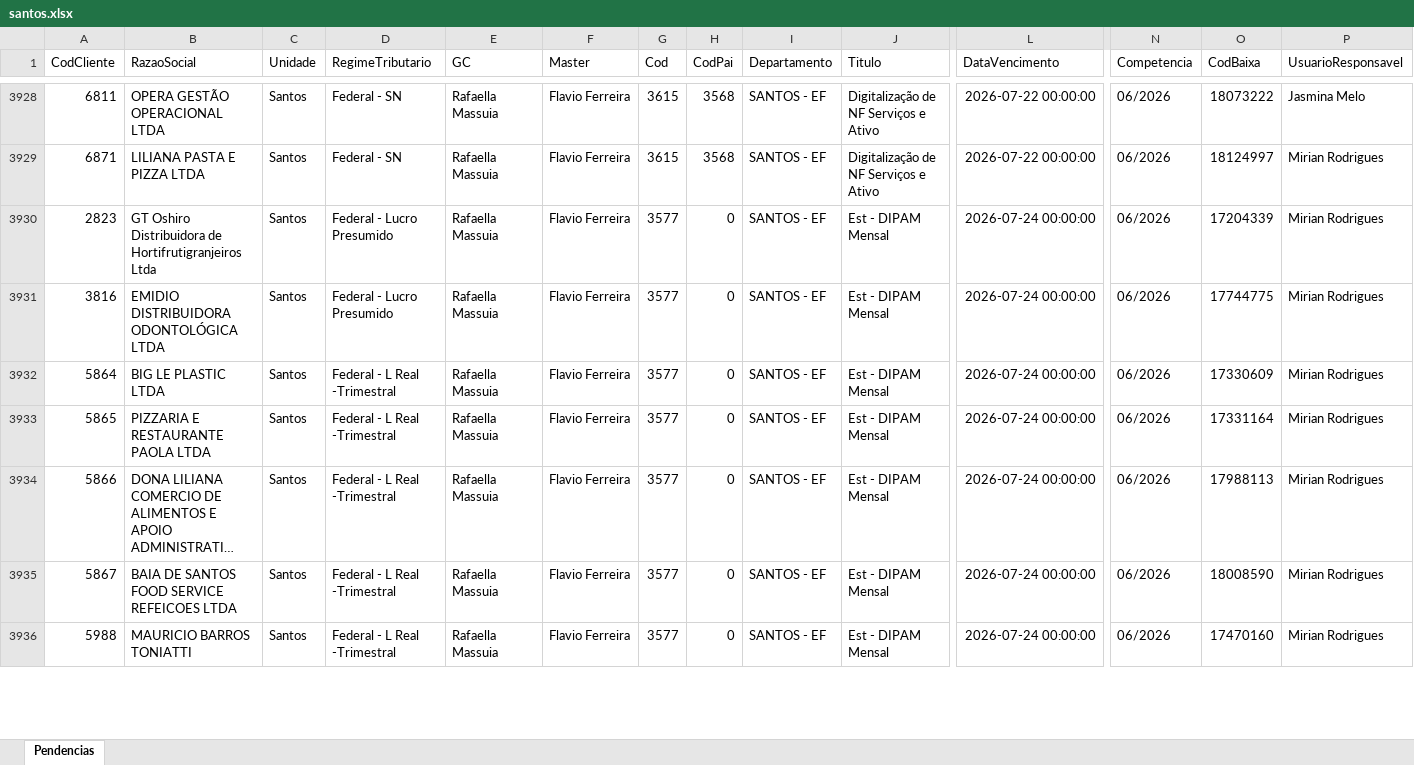
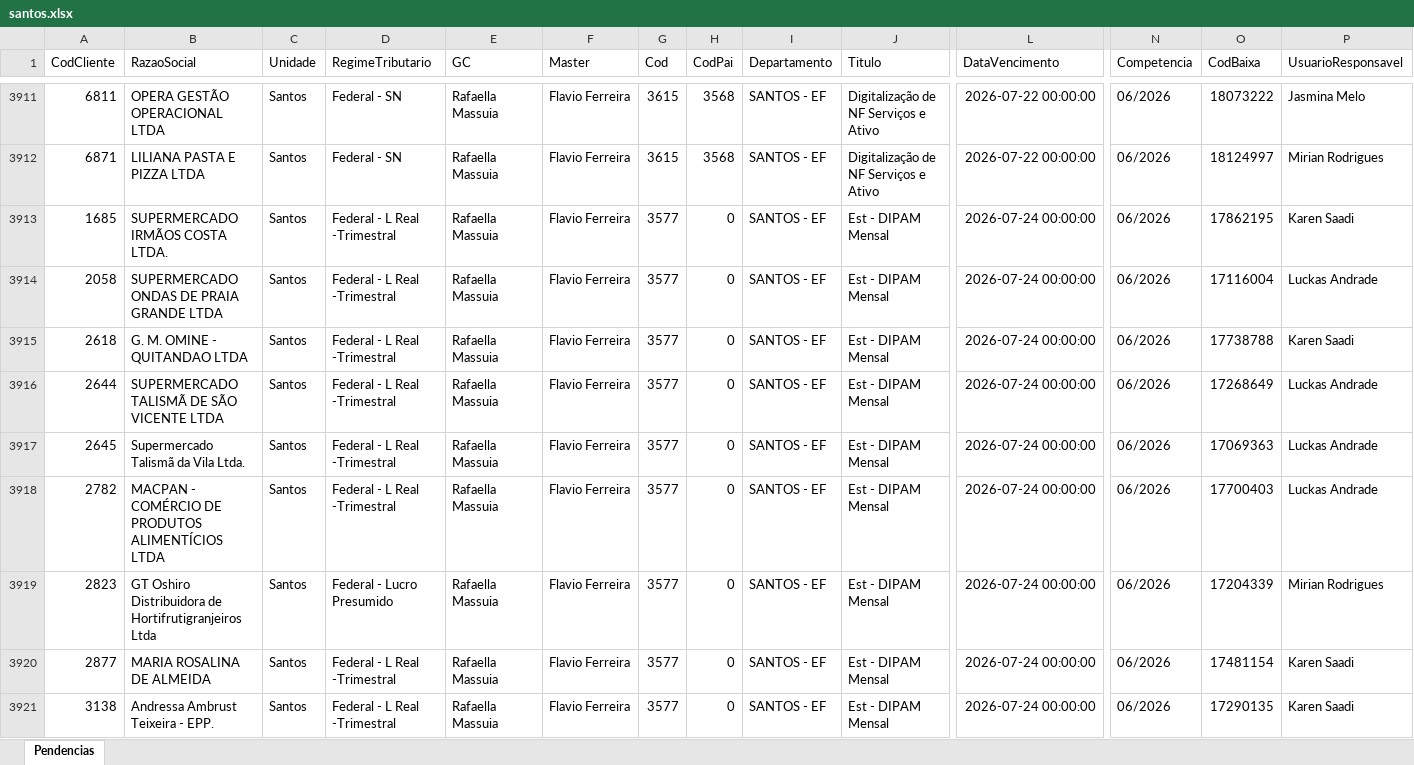
Before and after one commit to willianemanoel/Portal-das-tarefas-teste-, an Excel workbook: dados/base/santos.xlsx, sheet Pendencias, drawn as a sheet; only a part is shown, gaps mark what is left out; the shorter side is filled out with more unchanged rows; long unchanged cells end in …; values as stored, in another font and other column widths than the file's, no borders; rows hold the shown columns only; the diff covers the shown part only; the diff names each change by its address in the sheet, - before the commit and + after, or states it on an @@ line.

```diff
--- a/dados/base/santos.xlsx (sheet Pendencias)
+++ b/dados/base/santos.xlsx (sheet Pendencias)
+row 3913: 1685 | SUPERMERCADO IRMÃOS COSTA LTDA. | Santos | Federal - L Real -Trimestral | Rafaella Massuia | Flavio Ferreira | 3577 | 0 | SANTOS - EF | Est - DIPAM Mensal | 2026-07-24 00:00:00 | 06/2026 | 17862195 | Karen Saadi
+row 3914: 2058 | SUPERMERCADO ONDAS DE PRAIA GRANDE LTDA | Santos | Federal - L Real -Trimestral | Rafaella Massuia | Flavio Ferreira | 3577 | 0 | SANTOS - EF | Est - DIPAM Mensal | 2026-07-24 00:00:00 | 06/2026 | 17116004 | Luckas Andrade
+row 3915: 2618 | G. M. OMINE - QUITANDAO LTDA | Santos | Federal - L Real -Trimestral | Rafaella Massuia | Flavio Ferreira | 3577 | 0 | SANTOS - EF | Est - DIPAM Mensal | 2026-07-24 00:00:00 | 06/2026 | 17738788 | Karen Saadi
+row 3916: 2644 | SUPERMERCADO TALISMÃ DE SÃO VICENTE LTDA | Santos | Federal - L Real -Trimestral | Rafaella Massuia | Flavio Ferreira | 3577 | 0 | SANTOS - EF | Est - DIPAM Mensal | 2026-07-24 00:00:00 | 06/2026 | 17268649 | Luckas Andrade
+row 3917: 2645 | Supermercado Talismã da Vila Ltda. | Santos | Federal - L Real -Trimestral | Rafaella Massuia | Flavio Ferreira | 3577 | 0 | SANTOS - EF | Est - DIPAM Mensal | 2026-07-24 00:00:00 | 06/2026 | 17069363 | Luckas Andrade
+row 3918: 2782 | MACPAN - COMÉRCIO DE PRODUTOS ALIMENTÍCIOS LTDA | Santos | Federal - L Real -Trimestral | Rafaella Massuia | Flavio Ferreira | 3577 | 0 | SANTOS - EF | Est - DIPAM Mensal | 2026-07-24 00:00:00 | 06/2026 | 17700403 | Luckas Andrade
+row 3920: 2877 | MARIA ROSALINA DE ALMEIDA | Santos | Federal - L Real -Trimestral | Rafaella Massuia | Flavio Ferreira | 3577 | 0 | SANTOS - EF | Est - DIPAM Mensal | 2026-07-24 00:00:00 | 06/2026 | 17481154 | Karen Saadi
+row 3921: 3138 | Andressa Ambrust Teixeira - EPP. | Santos | Federal - L Real -Trimestral | Rafaella Massuia | Flavio Ferreira | 3577 | 0 | SANTOS - EF | Est - DIPAM Mensal | 2026-07-24 00:00:00 | 06/2026 | 17290135 | Karen Saadi
```
Also changed, not shown: 14 added rows, 22 removed rows and 7 edited cells elsewhere in this sheet, dados/base/goias.xlsx, 1 other file.
